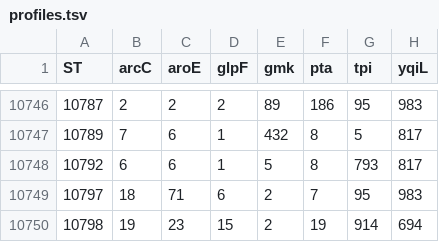
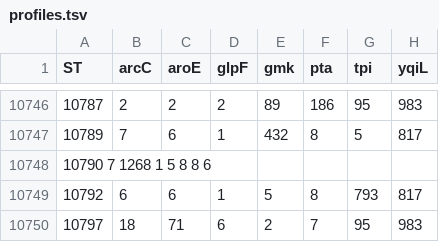
Before and after one commit to riccabolla/StaphSCAN, a TSV file: modules/mlst/data/profiles.tsv, drawn as a sheet; only a part is shown, gaps mark what is left out; the shorter side is filled out with more unchanged rows; the diff names each change by its address in the sheet, - before the commit and + after, or states it on an @@ line.

Commit message:
update profile.tsv

```diff
--- a/modules/mlst/data/profiles.tsv
+++ b/modules/mlst/data/profiles.tsv
+row 10748: 10790 7 1268 1 5 8 8 6
```
